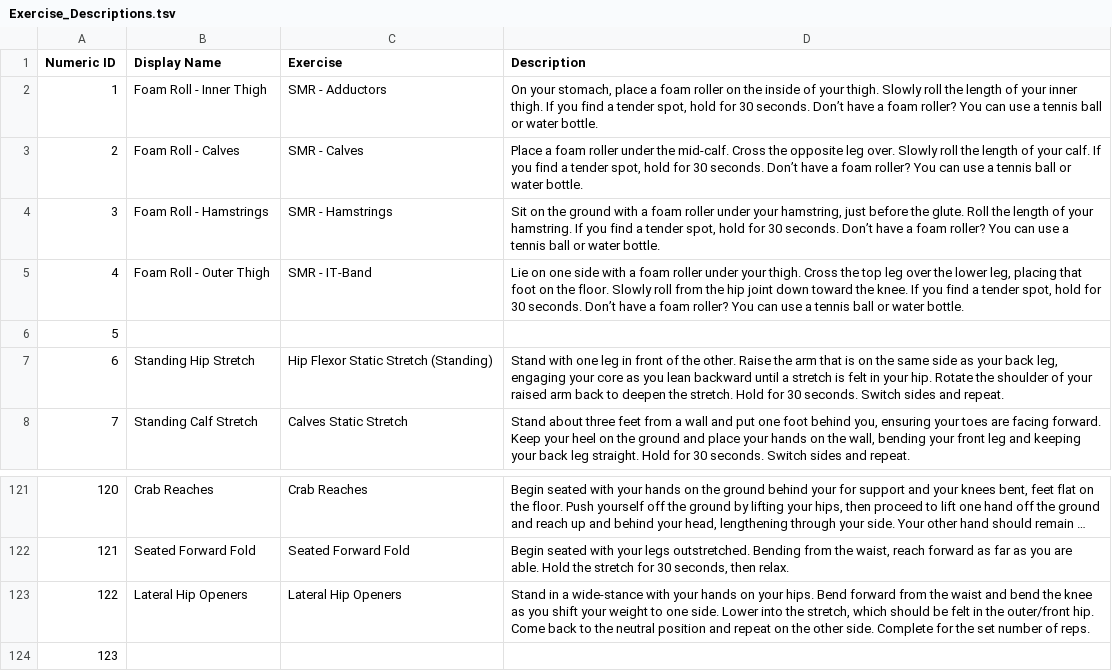
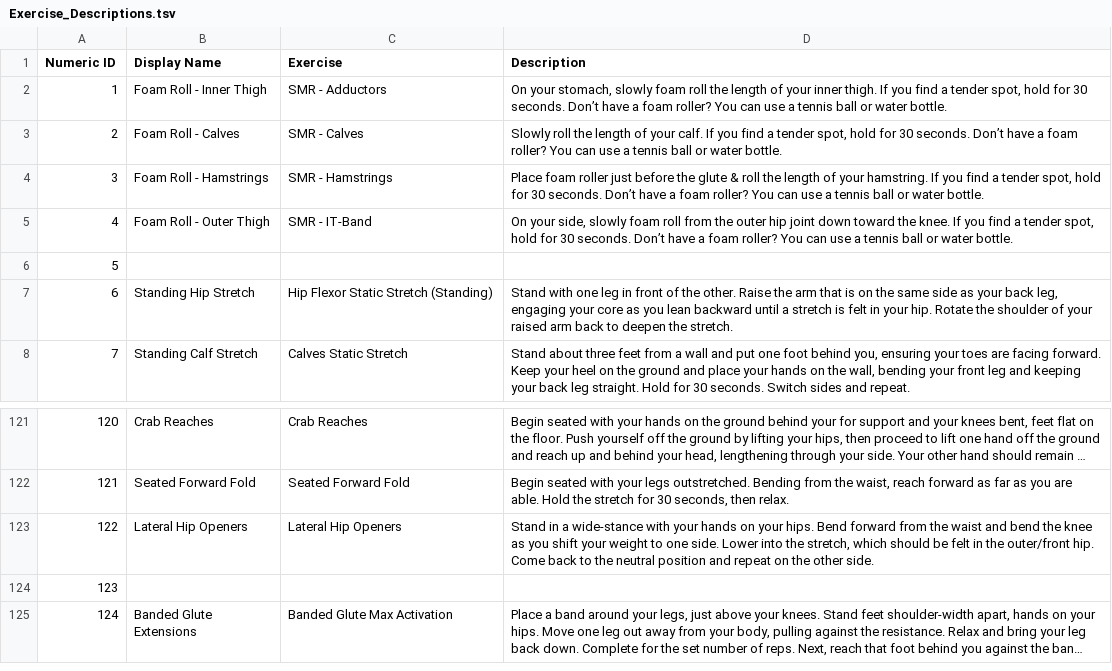
Before and after one commit to biometrixtech/plans, a TSV file: database/Exercise_Descriptions.tsv, drawn as a sheet; only a part is shown, gaps mark what is left out; the shorter side is filled out with more unchanged rows; long unchanged cells end in ….

```diff
--- a/database/Exercise_Descriptions.tsv
+++ b/database/Exercise_Descriptions.tsv
@@ -1,8 +1,8 @@
 Numeric ID	Display Name	Exercise	Description
-1	Foam Roll - Inner Thigh	SMR - Adductors	On your stomach, place a foam roller on the inside of your thigh. Slowly roll the length of your inner thigh. If you find a tender spot, hold for 30 seconds. Don’t have a foam roller? You can use a tennis ball or water bottle.
-2	Foam Roll - Calves	SMR - Calves	Place a foam roller under the mid-calf. Cross the opposite leg over. Slowly roll the length of your calf. If you find a tender spot, hold for 30 seconds. Don’t have a foam roller? You can use a tennis ball or water bottle.
-3	Foam Roll - Hamstrings	SMR - Hamstrings	Sit on the ground with a foam roller under your hamstring, just before the glute. Roll the length of your hamstring. If you find a tender spot, hold for 30 seconds. Don’t have a foam roller? You can use a tennis ball or water bottle.
-4	Foam Roll - Outer Thigh	SMR - IT-Band	Lie on one side with a foam roller under your thigh. Cross the top leg over the lower leg, placing that foot on the floor. Slowly roll from the hip joint down toward the knee. If you find a tender spot, hold for 30 seconds. Don’t have a foam roller? You can use a tennis ball or water bottle.
+1	Foam Roll - Inner Thigh	SMR - Adductors	On your stomach, slowly foam roll the length of your inner thigh. If you find a tender spot, hold for 30 seconds. Don’t have a foam roller? You can use a tennis ball or water bottle.
+2	Foam Roll - Calves	SMR - Calves	Slowly roll the length of your calf. If you find a tender spot, hold for 30 seconds. Don’t have a foam roller? You can use a tennis ball or water bottle.
+3	Foam Roll - Hamstrings	SMR - Hamstrings	Place foam roller just before the glute & roll the length of your hamstring. If you find a tender spot, hold for 30 seconds. Don’t have a foam roller? You can use a tennis ball or water bottle.
+4	Foam Roll - Outer Thigh	SMR - IT-Band	On your side, slowly foam roll from the outer hip joint down toward the knee. If you find a tender spot, hold for 30 seconds. Don’t have a foam roller? You can use a tennis ball or water bottle.
 5			
-6	Standing Hip Stretch	Hip Flexor Static Stretch (Standing)	Stand with one leg in front of the other. Raise the arm that is on the same side as your back leg, engaging your core as you lean backward until a stretch is felt in your hip. Rotate the shoulder of your raised arm back to deepen the stretch. Hold for 30 seconds. Switch sides and repeat.
+6	Standing Hip Stretch	Hip Flexor Static Stretch (Standing)	Stand with one leg in front of the other. Raise the arm that is on the same side as your back leg, engaging your core as you lean backward until a stretch is felt in your hip. Rotate the shoulder of your raised arm back to deepen the stretch.
 7	Standing Calf Stretch	Calves Static Stretch	Stand about three feet from a wall and put one foot behind you, ensuring your toes are facing forward. Keep your heel on the ground and place your hands on the wall, bending your front leg and keeping your back leg straight. Hold for 30 seconds. Switch sides and repeat.
@@ -122,3 +122,3 @@ Numeric ID	Display Name	Exercise	Description
 121	Seated Forward Fold	Seated Forward Fold	Begin seated with your legs outstretched. Bending from the waist, reach forward as far as you are able. Hold the stretch for 30 seconds, then relax.
-122	Lateral Hip Openers	Lateral Hip Openers	Stand in a wide-stance with your hands on your hips. Bend forward from the waist and bend the knee as you shift your weight to one side. Lower into the stretch, which should be felt in the outer/front hip. Come back to the neutral position and repeat on the other side. Complete for the set number of reps.
+122	Lateral Hip Openers	Lateral Hip Openers	Stand in a wide-stance with your hands on your hips. Bend forward from the waist and bend the knee as you shift your weight to one side. Lower into the stretch, which should be felt in the outer/front hip. Come back to the neutral position and repeat on the other side.
 123			
```
Also changed, not shown: database/Exercise_Library.csv.
